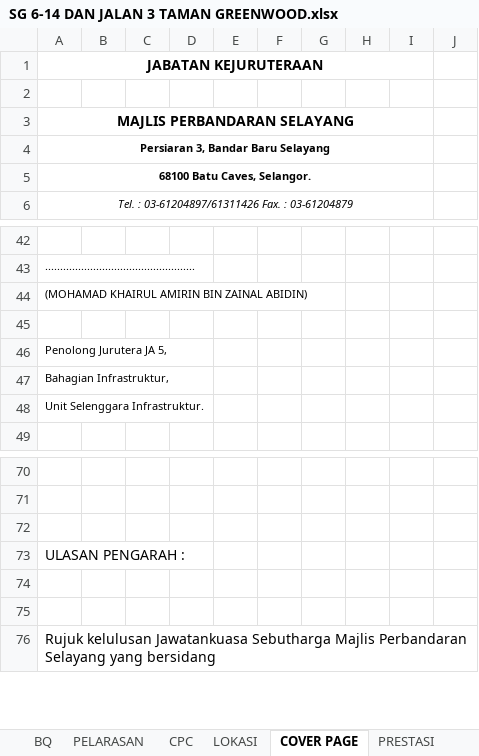
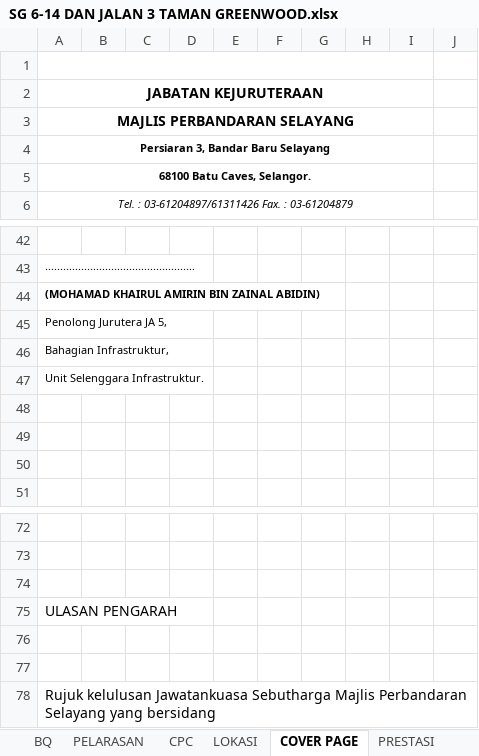
Before and after one commit to ar-Raqmi/InfraHub, an Excel workbook: references/referenceDocs/SG 6-14 DAN JALAN 3 TAMAN GREENWOOD.xlsx, sheet COVER PAGE, drawn as a sheet; only a part is shown, gaps mark what is left out; values as stored, in another font and other column widths than the file's, no borders; charts and pictures not drawn; removed rows and columns are numbered as before the commit, all else as after; the diff covers the shown part only; the diff names each change by its address in the sheet, - before the commit and + after, or states it on an @@ line.

```diff
--- a/references/referenceDocs/SG 6-14 DAN JALAN 3 TAMAN GREENWOOD.xlsx (sheet COVER PAGE)
+++ b/references/referenceDocs/SG 6-14 DAN JALAN 3 TAMAN GREENWOOD.xlsx (sheet COVER PAGE)
+row 1: (empty)
-row 2: (empty)
-A44 bold: off
+A44 bold: on
-row 45: (empty)
+row 48: (empty)
+row 49: (empty)
+row 50: (empty)
-A75: ULASAN PENGARAH :
+A75: ULASAN PENGARAH
```
Also changed, not shown: 6 added rows, 6 removed rows, 5 edited cells, cell formats and merged cells elsewhere in this sheet, sheet BQ, sheet PELARASAN, sheet LOKASI, sheet CPC, formulas that keep their value, charts or pictures.
